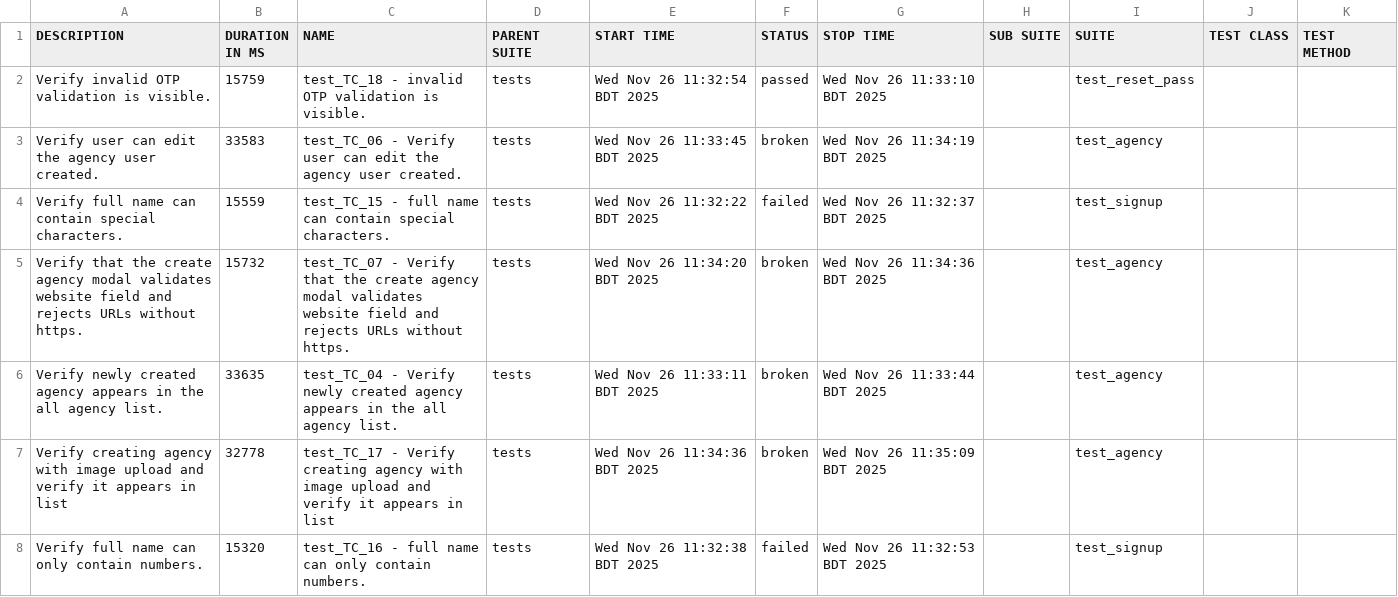
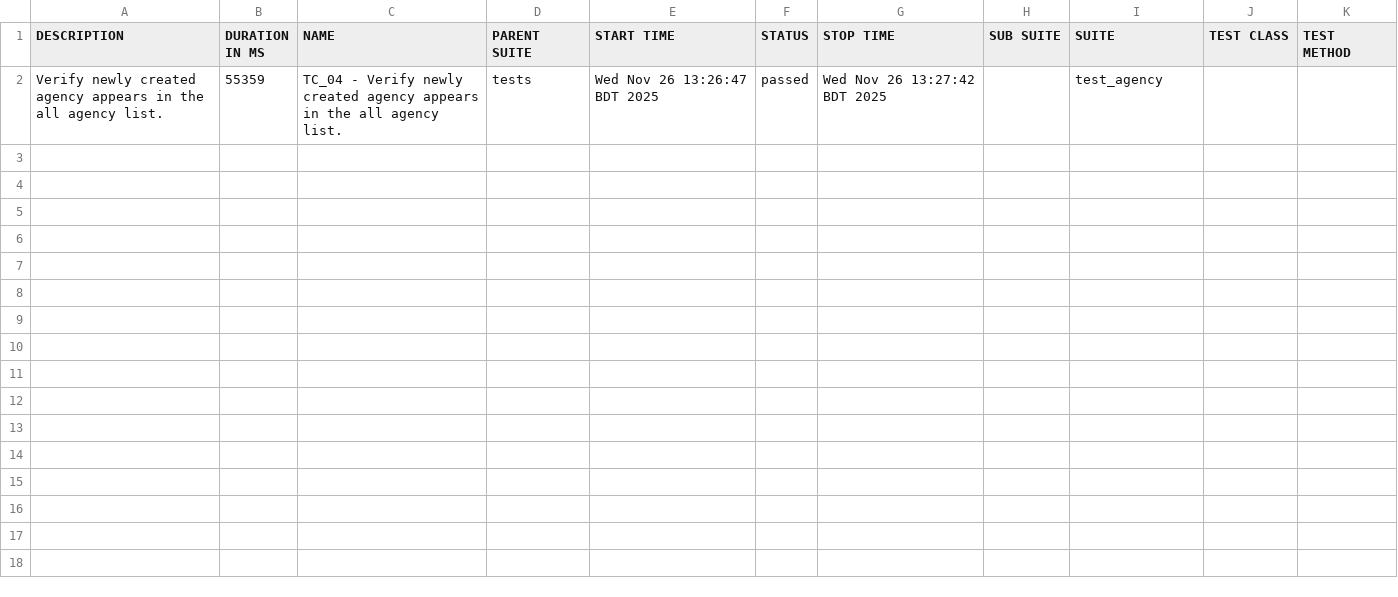
Before and after one commit to foyezkabir/Playwright_practice_project, a CSV file: allure-report/data/suites.csv, drawn as a sheet.

Commit message:
Refactor email verification tests to include reset password scenarios; enhance OTP handling and validation checks
- Added new tests for resetting password using verified email.
- Implemented shared fixture for verified email data across tests.
- Updated existing email verification tests to improve OTP retrieval and error handling.
- Modified test cases to use new email addresses for consistency.
- Enhanced agency creation logic to check for modal visibility before interaction.
- Created a PowerShell script for automated test execution with timestamped Allure reports.

```diff
--- a/allure-report/data/suites.csv
+++ b/allure-report/data/suites.csv
@@ -1,8 +1,2 @@
 "DESCRIPTION","DURATION IN MS","NAME","PARENT SUITE","START TIME","STATUS","STOP TIME","SUB SUITE","SUITE","TEST CLASS","TEST METHOD"
-"Verify invalid OTP validation is visible.","15759","test_TC_18 - invalid OTP validation is visible.","tests","Wed Nov 26 11:32:54 BDT 2025","passed","Wed Nov 26 11:33:10 BDT 2025","","test_reset_pass","",""
-"Verify user can edit the agency user created.","33583","test_TC_06 - Verify user can edit the agency user created.","tests","Wed Nov 26 11:33:45 BDT 2025","broken","Wed Nov 26 11:34:19 BDT 2025","","test_agency","",""
-"Verify full name can contain special characters.","15559","test_TC_15 - full name can contain special characters.","tests","Wed Nov 26 11:32:22 BDT 2025","failed","Wed Nov 26 11:32:37 BDT 2025","","test_signup","",""
-"Verify that the create agency modal validates website field and rejects URLs without https.","15732","test_TC_07 - Verify that the create agency modal validates website field and rejects URLs without https.","tests","Wed Nov 26 11:34:20 BDT 2025","broken","Wed Nov 26 11:34:36 BDT 2025","","test_agency","",""
-"Verify newly created agency appears in the all agency list.","33635","test_TC_04 - Verify newly created agency appears in the all agency list.","tests","Wed Nov 26 11:33:11 BDT 2025","broken","Wed Nov 26 11:33:44 BDT 2025","","test_agency","",""
-"Verify creating agency with image upload and verify it appears in list","32778","test_TC_17 - Verify creating agency with image upload and verify it appears in list","tests","Wed Nov 26 11:34:36 BDT 2025","broken","Wed Nov 26 11:35:09 BDT 2025","","test_agency","",""
-"Verify full name can only contain numbers.","15320","test_TC_16 - full name can only contain numbers.","tests","Wed Nov 26 11:32:38 BDT 2025","failed","Wed Nov 26 11:32:53 BDT 2025","","test_signup","",""
+"Verify newly created agency appears in the all agency list.","55359","TC_04 - Verify newly created agency appears in the all agency list.","tests","Wed Nov 26 13:26:47 BDT 2025","passed","Wed Nov 26 13:27:42 BDT 2025","","test_agency","",""
```
Also changed, not shown: 39 other files.
